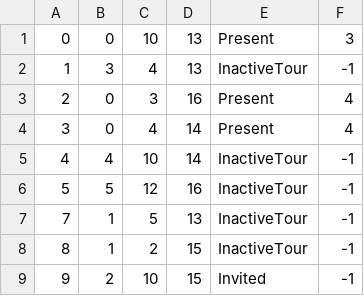
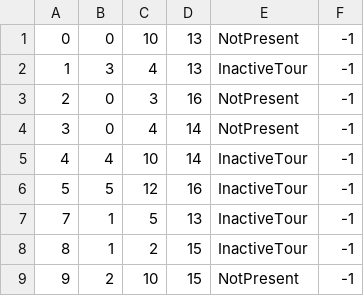
Before and after one commit to jblanusa13/SimsProjekat, a CSV file: ProjectSims/ProjectSims/Resources/Data/reservationtour.csv, drawn as a sheet.

```diff
--- a/ProjectSims/ProjectSims/Resources/Data/reservationtour.csv
+++ b/ProjectSims/ProjectSims/Resources/Data/reservationtour.csv
@@ -1,5 +1,5 @@
-0|0|10|13|Present|3
+0|0|10|13|NotPresent|-1
 1|3|4|13|InactiveTour|-1
-2|0|3|16|Present|4
-3|0|4|14|Present|4
+2|0|3|16|NotPresent|-1
+3|0|4|14|NotPresent|-1
 4|4|10|14|InactiveTour|-1
@@ -8,2 +8,2 @@
 8|1|2|15|InactiveTour|-1
-9|2|10|15|Invited|-1
+9|2|10|15|NotPresent|-1
```
Also changed, not shown: ProjectSims/ProjectSims/Resources/Data/keypoint.csv, ProjectSims/ProjectSims/Resources/Data/tour.csv, 4 other files.
